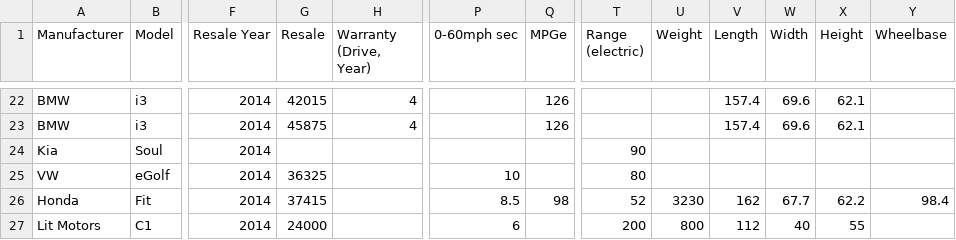
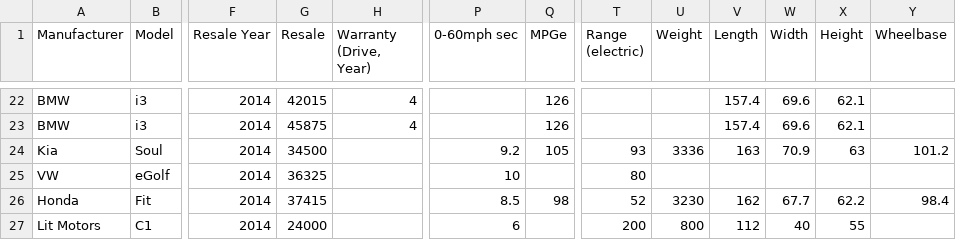
Before and after one commit to 12Lab/SLIDcES, a CSV file: CSV_Samples/PIV.csv, drawn as a sheet; only a part is shown, gaps mark what is left out; the diff names each change by its address in the sheet, - before the commit and + after, or states it on an @@ line.

```diff
--- a/CSV_Samples/PIV.csv
+++ b/CSV_Samples/PIV.csv
-G24 (Resale): (empty)
+G24 (Resale): 34500
-P24 (0-60mph sec): (empty)
+P24 (0-60mph sec): 9.2
-Q24 (MPGe): (empty)
+Q24 (MPGe): 105
-T24 (Range (electric)): 90
+T24 (Range (electric)): 93
-U24 (Weight): (empty)
+U24 (Weight): 3336
-V24 (Length): (empty)
+V24 (Length): 163
-W24 (Width): (empty)
+W24 (Width): 70.9
-X24 (Height): (empty)
+X24 (Height): 63
-Y24 (Wheelbase): (empty)
+Y24 (Wheelbase): 101.2
```
Also changed, not shown: 1 other file.
